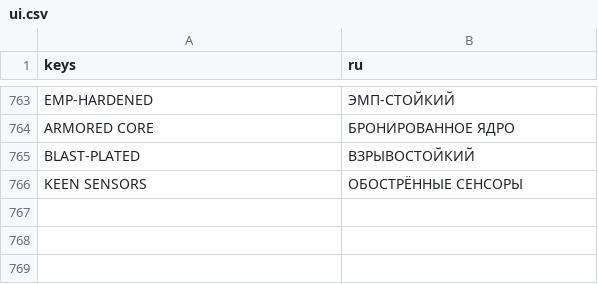
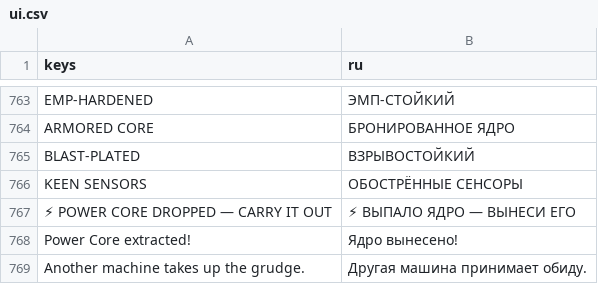
Before and after one commit to ASIMER/hype_game, a CSV file: locale/ui.csv, drawn as a sheet; only a part is shown, gaps mark what is left out; the diff names each change by its address in the sheet, - before the commit and + after, or states it on an @@ line.

```diff
--- a/locale/ui.csv
+++ b/locale/ui.csv
+row 767: ⚡ POWER CORE DROPPED — CARRY IT OUT | ⚡ ВЫПАЛО ЯДРО — ВЫНЕСИ ЕГО
+row 768: Power Core extracted! | Ядро вынесено!
+row 769: Another machine takes up the grudge. | Другая машина принимает обиду.
```
Also changed, not shown: 22 other files.
